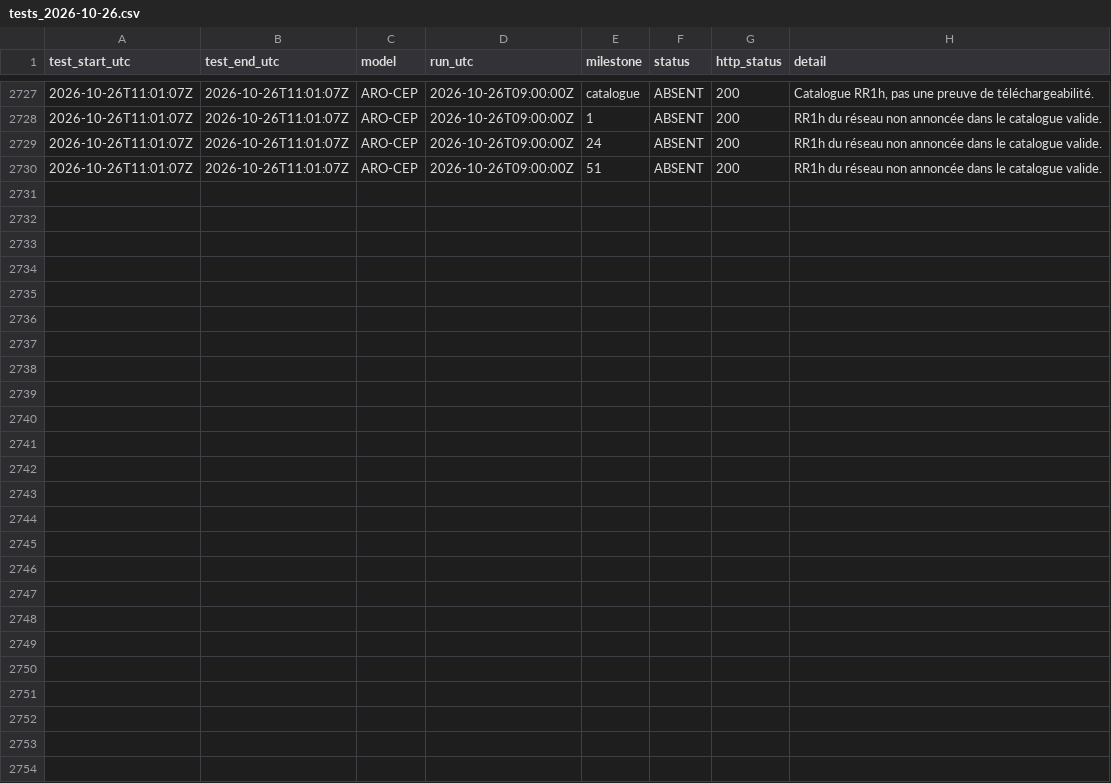
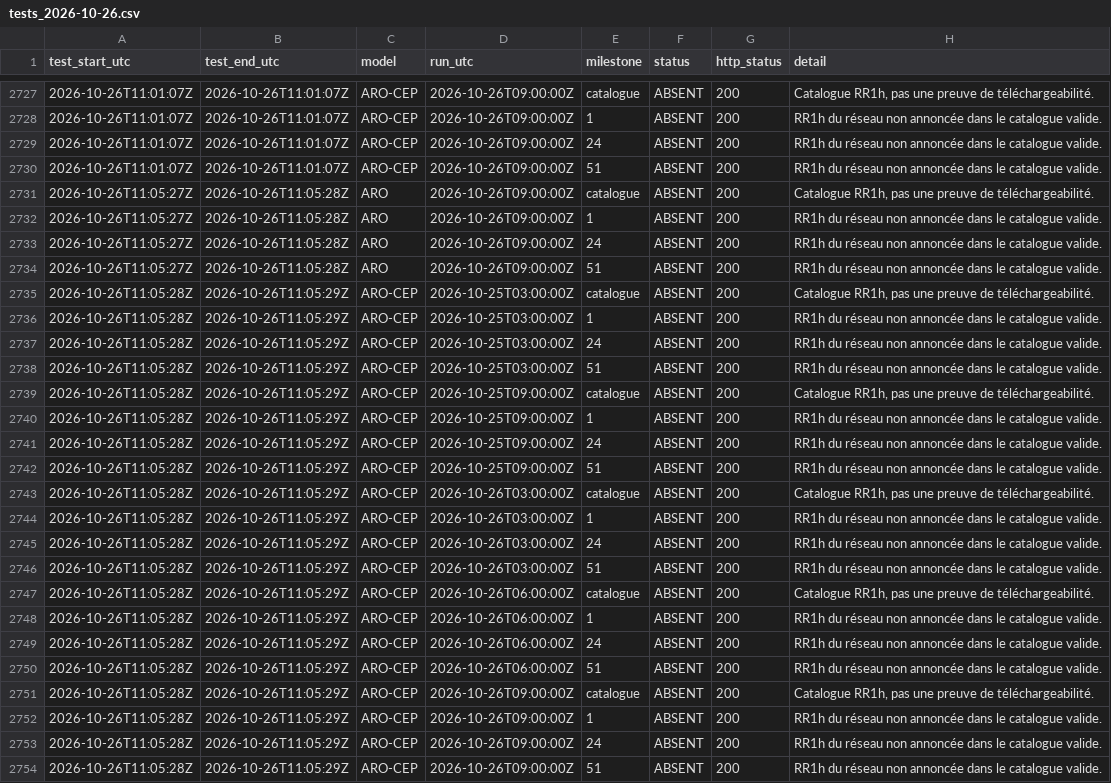
Before and after one commit to Shiliguri/disponibilite-modeles, a CSV file: data/tests_2026-10-26.csv, drawn as a sheet; only a part is shown, gaps mark what is left out.

```diff
--- a/data/tests_2026-10-26.csv
+++ b/data/tests_2026-10-26.csv
@@ -2730 +2730,25 @@ test_start_utc,test_end_utc,model,run_utc,milestone,status,http_status,detail
 2026-10-26T11:01:07Z,2026-10-26T11:01:07Z,ARO-CEP,2026-10-26T09:00:00Z,51,ABSENT,200,RR1h du réseau non annoncée dans le catalogue valide.
+2026-10-26T11:05:27Z,2026-10-26T11:05:28Z,ARO,2026-10-26T09:00:00Z,catalogue,ABSENT,200,"Catalogue RR1h, pas une preuve de téléchargeabilité."
+2026-10-26T11:05:27Z,2026-10-26T11:05:28Z,ARO,2026-10-26T09:00:00Z,1,ABSENT,200,RR1h du réseau non annoncée dans le catalogue valide.
+2026-10-26T11:05:27Z,2026-10-26T11:05:28Z,ARO,2026-10-26T09:00:00Z,24,ABSENT,200,RR1h du réseau non annoncée dans le catalogue valide.
+2026-10-26T11:05:27Z,2026-10-26T11:05:28Z,ARO,2026-10-26T09:00:00Z,51,ABSENT,200,RR1h du réseau non annoncée dans le catalogue valide.
+2026-10-26T11:05:28Z,2026-10-26T11:05:29Z,ARO-CEP,2026-10-25T03:00:00Z,catalogue,ABSENT,200,"Catalogue RR1h, pas une preuve de téléchargeabilité."
+2026-10-26T11:05:28Z,2026-10-26T11:05:29Z,ARO-CEP,2026-10-25T03:00:00Z,1,ABSENT,200,RR1h du réseau non annoncée dans le catalogue valide.
+2026-10-26T11:05:28Z,2026-10-26T11:05:29Z,ARO-CEP,2026-10-25T03:00:00Z,24,ABSENT,200,RR1h du réseau non annoncée dans le catalogue valide.
+2026-10-26T11:05:28Z,2026-10-26T11:05:29Z,ARO-CEP,2026-10-25T03:00:00Z,51,ABSENT,200,RR1h du réseau non annoncée dans le catalogue valide.
+2026-10-26T11:05:28Z,2026-10-26T11:05:29Z,ARO-CEP,2026-10-25T09:00:00Z,catalogue,ABSENT,200,"Catalogue RR1h, pas une preuve de téléchargeabilité."
+2026-10-26T11:05:28Z,2026-10-26T11:05:29Z,ARO-CEP,2026-10-25T09:00:00Z,1,ABSENT,200,RR1h du réseau non annoncée dans le catalogue valide.
+2026-10-26T11:05:28Z,2026-10-26T11:05:29Z,ARO-CEP,2026-10-25T09:00:00Z,24,ABSENT,200,RR1h du réseau non annoncée dans le catalogue valide.
+2026-10-26T11:05:28Z,2026-10-26T11:05:29Z,ARO-CEP,2026-10-25T09:00:00Z,51,ABSENT,200,RR1h du réseau non annoncée dans le catalogue valide.
+2026-10-26T11:05:28Z,2026-10-26T11:05:29Z,ARO-CEP,2026-10-26T03:00:00Z,catalogue,ABSENT,200,"Catalogue RR1h, pas une preuve de téléchargeabilité."
+2026-10-26T11:05:28Z,2026-10-26T11:05:29Z,ARO-CEP,2026-10-26T03:00:00Z,1,ABSENT,200,RR1h du réseau non annoncée dans le catalogue valide.
+2026-10-26T11:05:28Z,2026-10-26T11:05:29Z,ARO-CEP,2026-10-26T03:00:00Z,24,ABSENT,200,RR1h du réseau non annoncée dans le catalogue valide.
+2026-10-26T11:05:28Z,2026-10-26T11:05:29Z,ARO-CEP,2026-10-26T03:00:00Z,51,ABSENT,200,RR1h du réseau non annoncée dans le catalogue valide.
+2026-10-26T11:05:28Z,2026-10-26T11:05:29Z,ARO-CEP,2026-10-26T06:00:00Z,catalogue,ABSENT,200,"Catalogue RR1h, pas une preuve de téléchargeabilité."
+2026-10-26T11:05:28Z,2026-10-26T11:05:29Z,ARO-CEP,2026-10-26T06:00:00Z,1,ABSENT,200,RR1h du réseau non annoncée dans le catalogue valide.
+2026-10-26T11:05:28Z,2026-10-26T11:05:29Z,ARO-CEP,2026-10-26T06:00:00Z,24,ABSENT,200,RR1h du réseau non annoncée dans le catalogue valide.
+2026-10-26T11:05:28Z,2026-10-26T11:05:29Z,ARO-CEP,2026-10-26T06:00:00Z,51,ABSENT,200,RR1h du réseau non annoncée dans le catalogue valide.
+2026-10-26T11:05:28Z,2026-10-26T11:05:29Z,ARO-CEP,2026-10-26T09:00:00Z,catalogue,ABSENT,200,"Catalogue RR1h, pas une preuve de téléchargeabilité."
+2026-10-26T11:05:28Z,2026-10-26T11:05:29Z,ARO-CEP,2026-10-26T09:00:00Z,1,ABSENT,200,RR1h du réseau non annoncée dans le catalogue valide.
+2026-10-26T11:05:28Z,2026-10-26T11:05:29Z,ARO-CEP,2026-10-26T09:00:00Z,24,ABSENT,200,RR1h du réseau non annoncée dans le catalogue valide.
+2026-10-26T11:05:28Z,2026-10-26T11:05:29Z,ARO-CEP,2026-10-26T09:00:00Z,51,ABSENT,200,RR1h du réseau non annoncée dans le catalogue valide.
```
Also changed, not shown: data/disponibilites.csv, 2 other files.
